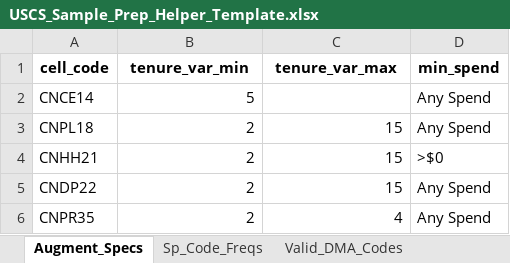
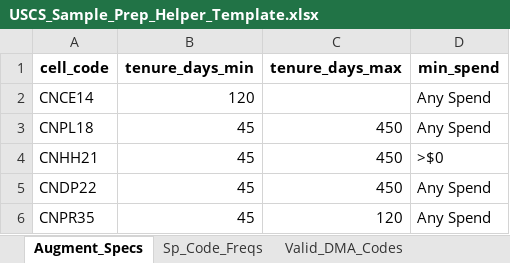
Before and after one commit to naxionthinking/USCS-Sample-Prep, an Excel workbook: USCS_Sample_Prep_Helper_Template.xlsx, sheet Augment_Specs, drawn as a sheet; values as stored, in another font and other column widths than the file's, no borders; the diff names each change by its address in the sheet, - before the commit and + after, or states it on an @@ line.

```diff
--- a/USCS_Sample_Prep_Helper_Template.xlsx (sheet Augment_Specs)
+++ b/USCS_Sample_Prep_Helper_Template.xlsx (sheet Augment_Specs)
-B1: tenure_var_min
+B1: tenure_days_min
-C1: tenure_var_max
+C1: tenure_days_max
-B2 (tenure_days_min): 5
+B2 (tenure_days_min): 120
-B3:B6 (tenure_days_min): 2
+B3:B6 (tenure_days_min): 45
-C3:C5 (tenure_days_max): 15
+C3:C5 (tenure_days_max): 450
-C6 (tenure_days_max): 4
+C6 (tenure_days_max): 120
```
Also changed, not shown: sheet Sp_Code_Freqs, 4 other files.
